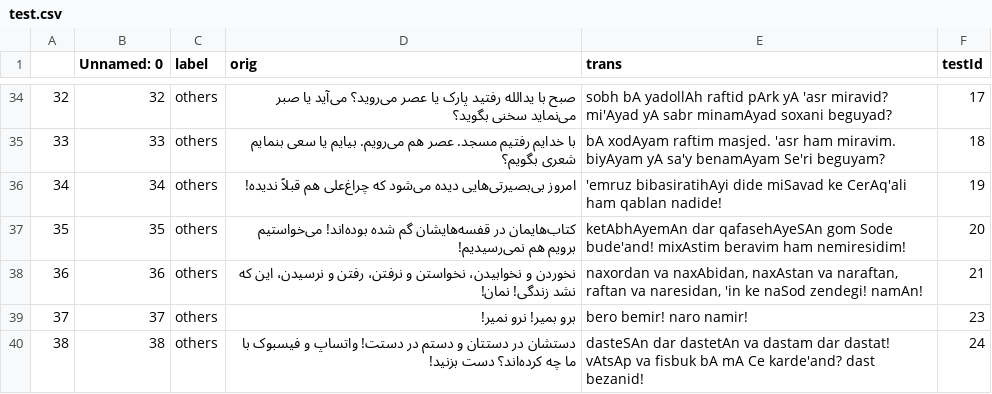
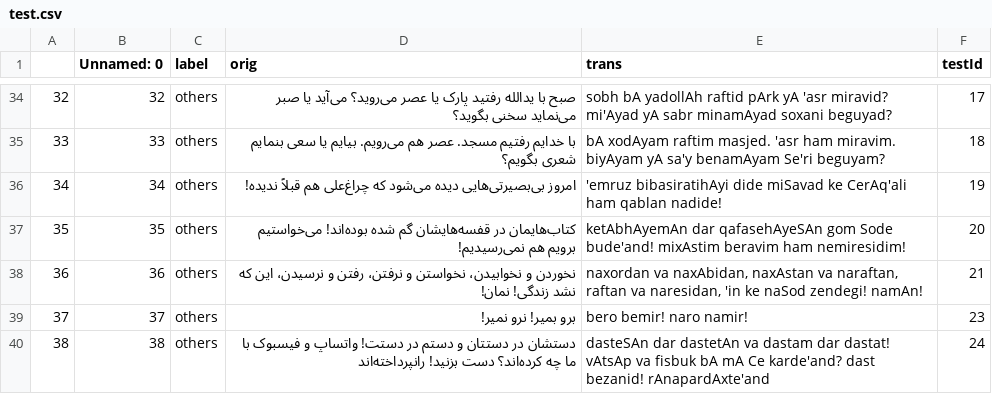
Before and after one commit to interscript/rababa, a CSV file: data/test.csv, drawn as a sheet; only a part is shown, gaps mark what is left out.

Commit message:
edited rule 24 testcase to check latest rule 24 updates

```diff
--- a/data/test.csv
+++ b/data/test.csv
@@ -39,2 +39,2 @@
 37,37,others,برو بمیر! نرو نمیر! ,bero bemir! naro namir!,23
-38,38,others,دستشان در دستتان و دستم در دستت! واتساپ و فیسبوک با ما چه کرده‌اند؟ دست بزنید!,dasteSAn dar dastetAn va dastam dar dastat! vAtsAp va fisbuk bA mA Ce karde'and? dast bezanid!,24
+38,38,others,دستشان در دستتان و دستم در دستت! واتساپ و فیسبوک با ما چه کرده‌اند؟ دست بزنید! رانپرداخته‌اند,dasteSAn dar dastetAn va dastam dar dastat! vAtsAp va fisbuk bA mA Ce karde'and? dast bezanid! rAnapardAxte'and,24
```
